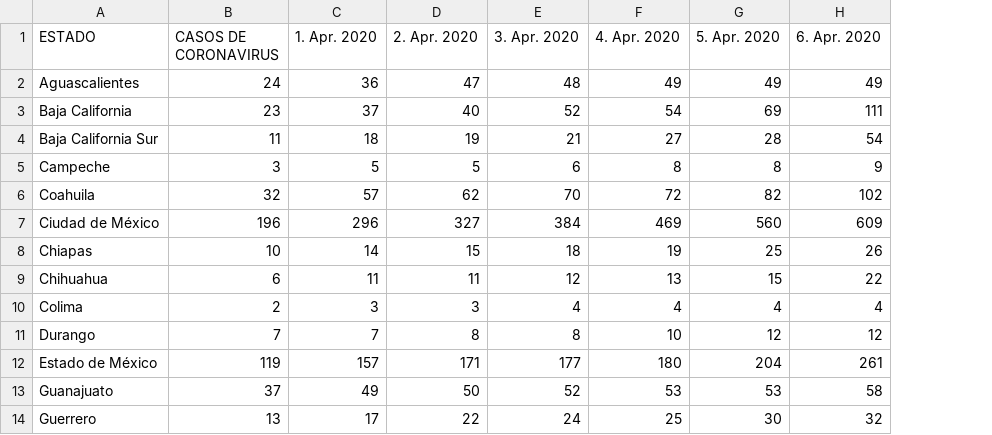
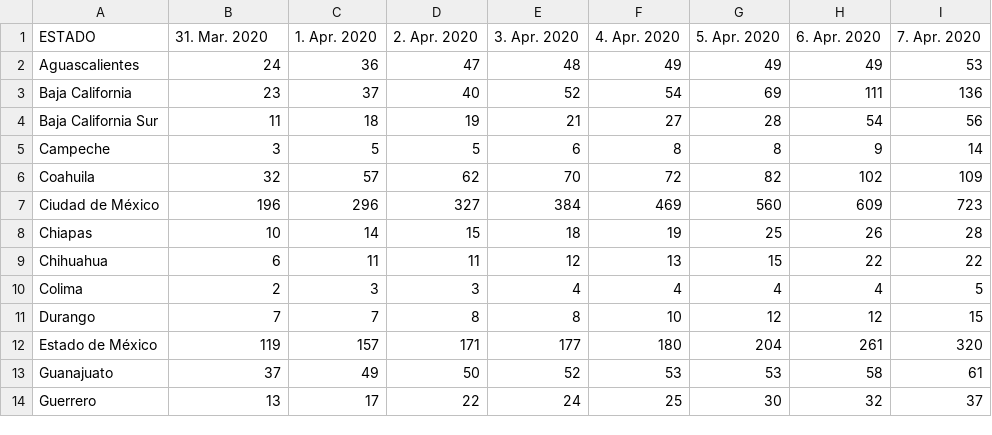
Before and after one commit to edgarVazquez43/MexCovid19, a CSV file: data/casos_estados.csv, drawn as a sheet; only a part is shown; the diff names each change by its address in the sheet, - before the commit and + after, or states it on an @@ line.

Commit message:
Update plots and data to 7 April.

```diff
--- a/data/casos_estados.csv
+++ b/data/casos_estados.csv
+column I (7. Apr. 2020), rows 2-14: 53 | 136 | 56 | 14 | 109 | 723 | 28 | 22 | 5 | 15 | 320 | 61 | 37
-B1: CASOS DE CORONAVIRUS
+B1: 31. Mar. 2020
```
Also changed, not shown: data/casos_totales.csv, 6 other files.
